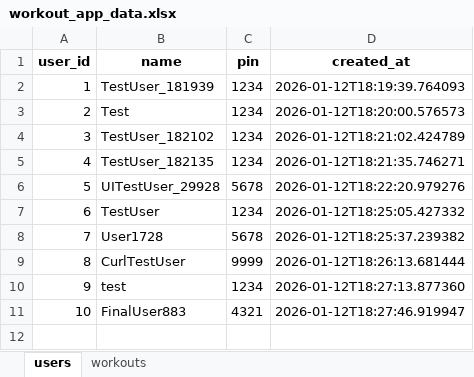
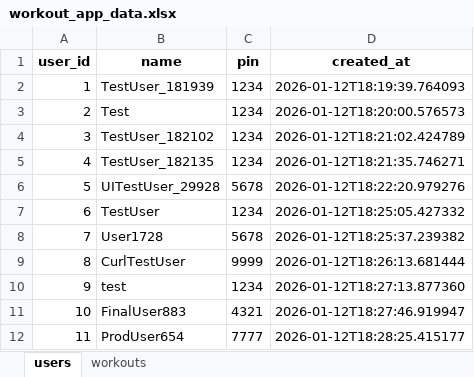
Before and after one commit to sivansakthivel-hash/workout, an Excel workbook: backend/workout_app_data.xlsx, sheet users, drawn as a sheet; values as stored, in another font and other column widths than the file's, no borders; the diff names each change by its address in the sheet, - before the commit and + after, or states it on an @@ line.

```diff
--- a/backend/workout_app_data.xlsx (sheet users)
+++ b/backend/workout_app_data.xlsx (sheet users)
+row 12: 11 | ProdUser654 | 7777 | 2026-01-12T18:28:25.415177
```
Also changed, not shown: sheet workouts.
